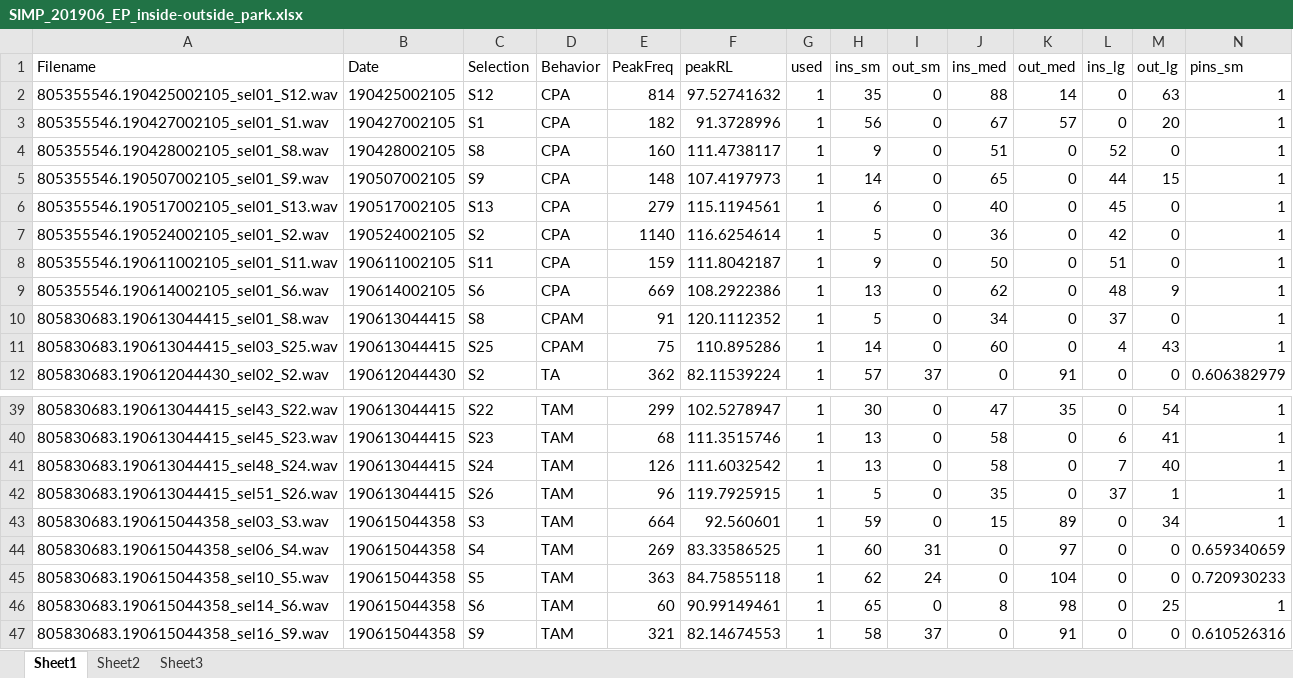
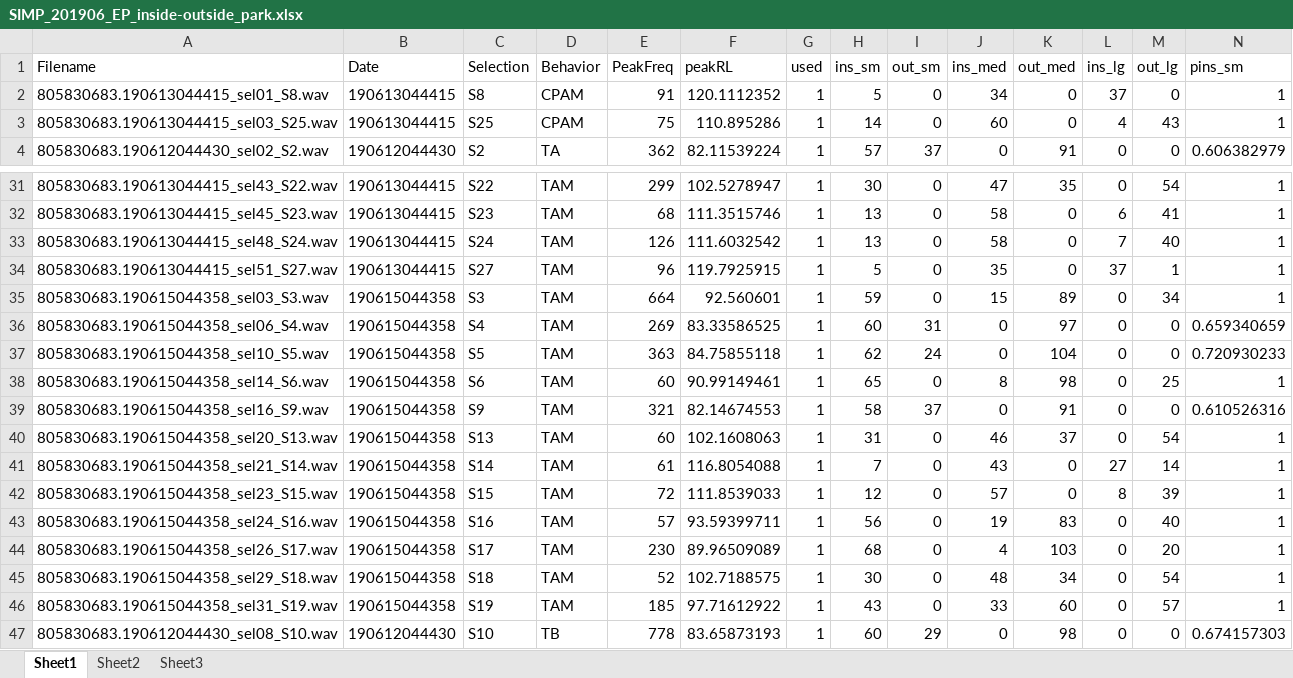
Before and after one commit to RGordon13/AMP_ves_summary, an Excel workbook: data_inputs/Inside_Park_Tables/SIMP_201906_EP_inside-outside_park.xlsx, sheet Sheet1, drawn as a sheet; only a part is shown, gaps mark what is left out; the shorter side is filled out with more unchanged rows; values as stored, in another font and other column widths than the file's, no borders; removed rows and columns are numbered as before the commit, all else as after; rows hold the shown columns only; the diff names each change by its address in the sheet, - before the commit and + after, or states it on an @@ line.

```diff
--- a/data_inputs/Inside_Park_Tables/SIMP_201906_EP_inside-outside_park.xlsx (sheet Sheet1)
+++ b/data_inputs/Inside_Park_Tables/SIMP_201906_EP_inside-outside_park.xlsx (sheet Sheet1)
-row 2: 805355546.190425002105_sel01_S12.wav | 190425002105 | S12 | CPA | 814 | 97.52741632 | 1 | 35 | 0 | 88 | 14 | 0 | 63 | 1
-row 3: 805355546.190427002105_sel01_S1.wav | 190427002105 | S1 | CPA | 182 | 91.3728996 | 1 | 56 | 0 | 67 | 57 | 0 | 20 | 1
-row 4: 805355546.190428002105_sel01_S8.wav | 190428002105 | S8 | CPA | 160 | 111.4738117 | 1 | 9 | 0 | 51 | 0 | 52 | 0 | 1
-row 5: 805355546.190507002105_sel01_S9.wav | 190507002105 | S9 | CPA | 148 | 107.4197973 | 1 | 14 | 0 | 65 | 0 | 44 | 15 | 1
-row 6: 805355546.190517002105_sel01_S13.wav | 190517002105 | S13 | CPA | 279 | 115.1194561 | 1 | 6 | 0 | 40 | 0 | 45 | 0 | 1
-row 7: 805355546.190524002105_sel01_S2.wav | 190524002105 | S2 | CPA | 1140 | 116.6254614 | 1 | 5 | 0 | 36 | 0 | 42 | 0 | 1
-row 8: 805355546.190611002105_sel01_S11.wav | 190611002105 | S11 | CPA | 159 | 111.8042187 | 1 | 9 | 0 | 50 | 0 | 51 | 0 | 1
-row 9: 805355546.190614002105_sel01_S6.wav | 190614002105 | S6 | CPA | 669 | 108.2922386 | 1 | 13 | 0 | 62 | 0 | 48 | 9 | 1
-A34 (Filename): 805830683.190613044415_sel51_S26.wav
+A34 (Filename): 805830683.190613044415_sel51_S27.wav
-C34 (Selection): S26
+C34 (Selection): S27
```
Also changed, not shown: formulas that keep their value, data_inputs/Inside_Park_Tables/CGMP_201812_CG_inside-outside_park.xlsx, 44 other files.
